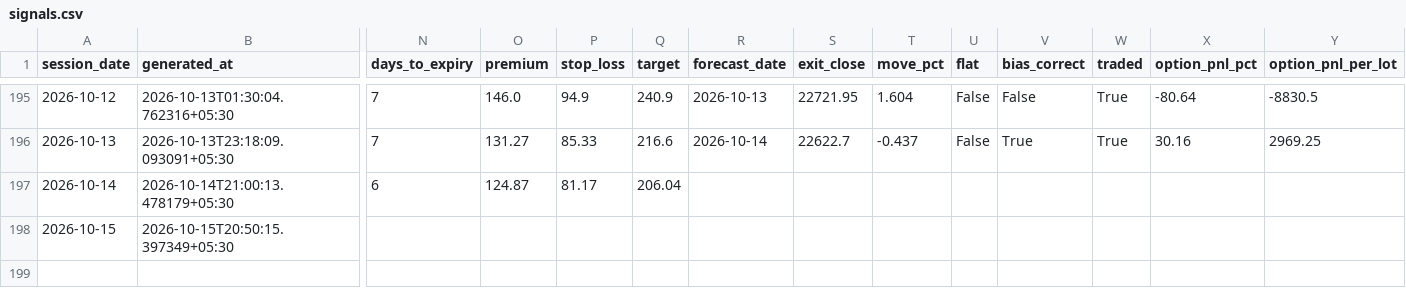
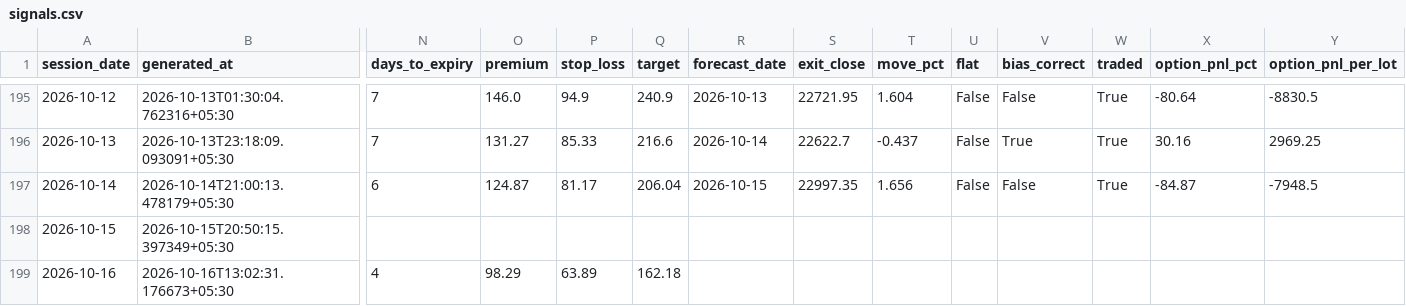
Before and after one commit to ramanauday1561/kite-mcp, a CSV file: docs/data/signals.csv, drawn as a sheet; only a part is shown, gaps mark what is left out; rows hold the shown columns only; the diff names each change by its address in the sheet, - before the commit and + after, or states it on an @@ line.

```diff
--- a/docs/data/signals.csv
+++ b/docs/data/signals.csv
-R197 (forecast_date): (empty)
+R197 (forecast_date): 2026-10-15
-S197 (exit_close): (empty)
+S197 (exit_close): 22997.35
-T197 (move_pct): (empty)
+T197 (move_pct): 1.656
-U197 (flat): (empty)
+U197 (flat): False
-V197 (bias_correct): (empty)
+V197 (bias_correct): False
-W197 (traded): (empty)
+W197 (traded): True
-X197 (option_pnl_pct): (empty)
+X197 (option_pnl_pct): -84.87
-Y197 (option_pnl_per_lot): (empty)
+Y197 (option_pnl_per_lot): -7948.5
+row 199: 2026-10-16 | 2026-10-16T13:02:31.176673+05:30 | 4 | 98.29 | 63.89 | 162.18
```
Also changed, not shown: 8 other files.
